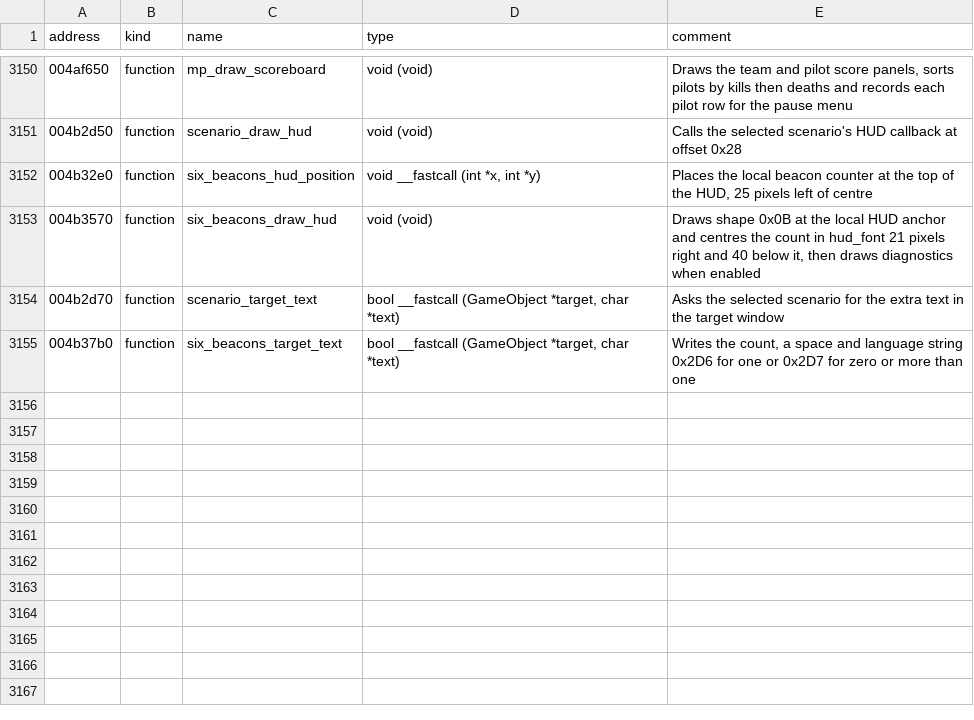
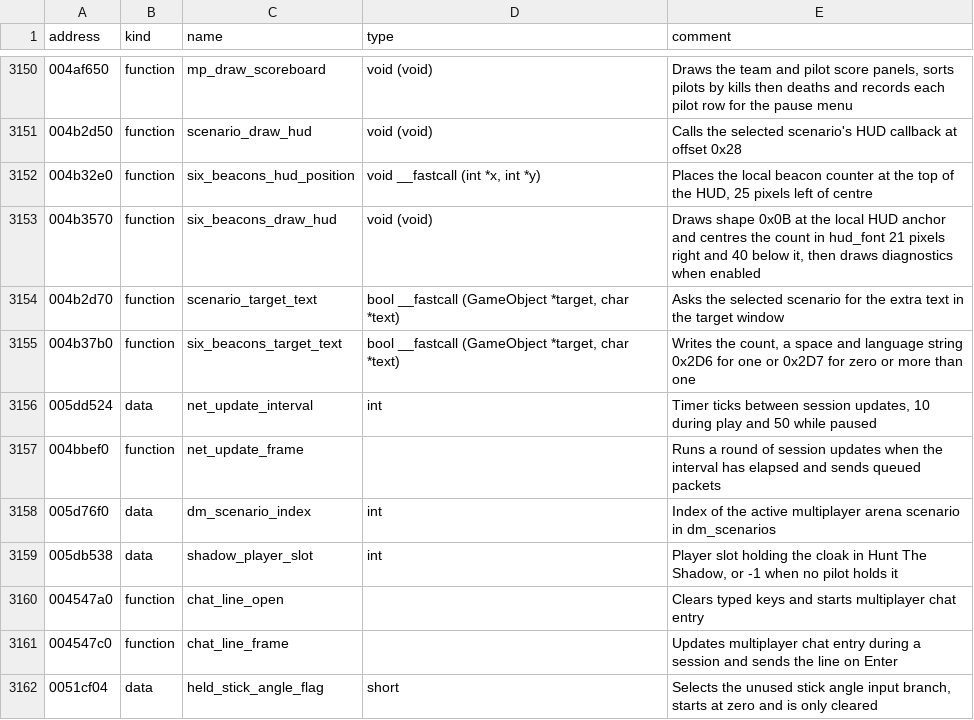
Before and after one commit to OpenReliant/openreliant, a TSV file: ghidra/names/LANCER.EXE.tsv, drawn as a sheet; only a part is shown, gaps mark what is left out.

Commit message:
fix: isolate failed arena joins and validate pilot target identity (#1433)
Keep cancelled and incompatible joins out of the Six Beacons round. The
host releases the slot even if the rejected pilot stays connected. Each
transport workload now limits incoming message sizes and per-peer queues
before decoding.

Pilot target requests carry one object identity and an optional
component. The host checks the identity on receipt and again before
applying the command. Player-slot bounds and ship-state resets now use
the same rules across co-op and arena code.

The review covered the multiplayer milestone and the merged PRs linked
to it. The original executable confirms the pause interval, multiplayer
chat flag and Hunt The Shadow shield check discussed in #211, #722 and
#55. The 1.0.1 Luau API remains compatible. Public host traffic limits
and fault isolation continue in #1432.

Closes #1431

```diff
--- a/ghidra/names/LANCER.EXE.tsv
+++ b/ghidra/names/LANCER.EXE.tsv
@@ -3155 +3155,8 @@ address	kind	name	type	comment
 004b37b0	function	six_beacons_target_text	bool __fastcall (GameObject *target, char *text)	Writes the count, a space and language string 0x2D6 for one or 0x2D7 for zero or more than one
+005dd524	data	net_update_interval	int	Timer ticks between session updates, 10 during play and 50 while paused
+004bbef0	function	net_update_frame		Runs a round of session updates when the interval has elapsed and sends queued packets
+005d76f0	data	dm_scenario_index	int	Index of the active multiplayer arena scenario in dm_scenarios
+005db538	data	shadow_player_slot	int	Player slot holding the cloak in Hunt The Shadow, or -1 when no pilot holds it
+004547a0	function	chat_line_open		Clears typed keys and starts multiplayer chat entry
+004547c0	function	chat_line_frame		Updates multiplayer chat entry during a session and sends the line on Enter
+0051cf04	data	held_stick_angle_flag	short	Selects the unused stick angle input branch, starts at zero and is only cleared
```
Also changed, not shown: 18 other files.
